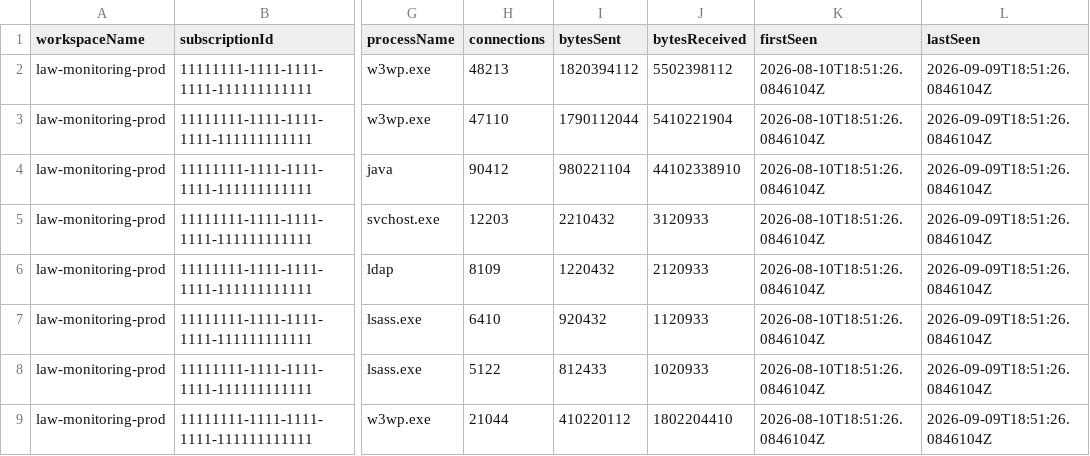
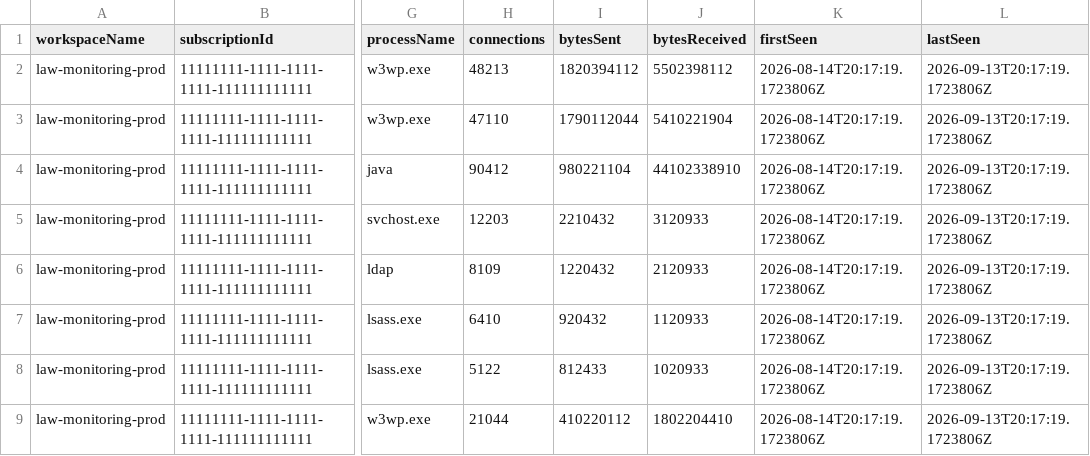
Before and after one commit to malgebary/Azure-Inventory-Script, a CSV file: sample-output/vm-insights-connections.csv, drawn as a sheet; only a part is shown, gaps mark what is left out; the diff names each change by its address in the sheet, - before the commit and + after, or states it on an @@ line.

Commit message:
docs: refresh demo sample-output to match current script
Add fabricated storage-accounts, databases, app-services-and-serverless,
and completeness-reconciliation + completeness-summary sample files so the
repo preview matches what the script now produces. Document the new files
and how to read the completeness reconciliation in sample-output/README.md.

```diff
--- a/sample-output/vm-insights-connections.csv
+++ b/sample-output/vm-insights-connections.csv
-K2:K9 (firstSeen): 2026-08-10T18:51:26.0846104Z
+K2:K9 (firstSeen): 2026-08-14T20:17:19.1723806Z
-L2:L9 (lastSeen): 2026-09-09T18:51:26.0846104Z
+L2:L9 (lastSeen): 2026-09-13T20:17:19.1723806Z
```
Also changed, not shown: 13 other files.
